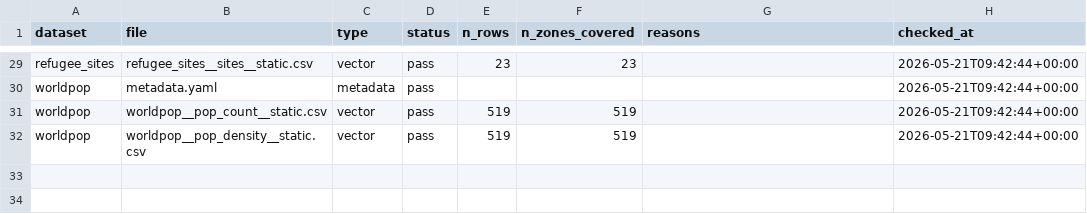
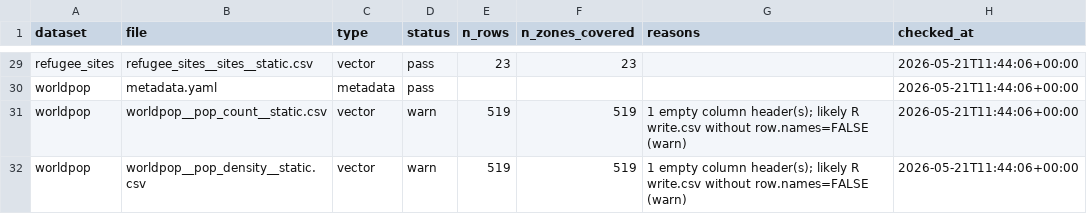
Before and after one commit to INRB-UMIE/BDBV2026-Data, a CSV file: qa/qa_log.csv, drawn as a sheet; only a part is shown, gaps mark what is left out; the diff covers the shown part only; the diff names each change by its address in the sheet, - before the commit and + after, or states it on an @@ line.

Commit message:
Harden GeoJSON build against matrix-as-vector embedding
The OSRM OD matrix was being embedded per-feature in the GeoJSON because
its files lacked the .matrix.csv naming convention, so qa.py classified
them as vectors and build_geojson.py treated each destination zone column
as a metric.

Build script changes (tools/):
- qa_vector: refuse files whose value columns resolve to canonical zone
  names (matrix posing as vector, fail-level)
- qa_vector: warn when empty column headers are present (R write.csv
  row-index artifact); status logic now distinguishes warn vs fail
- build_geojson: skip empty-header columns so they don't leak into
  feature properties as stray "" keys
- build_geojson: include warn-status vectors in the build (only
  fail-status files are excluded)

OSRM data changes (data/osrm/):
- process.R: write outputs as .matrix.csv via new write_matrix_csv
  helper (uses check.names=FALSE, no row.names) so they conform to the
  matrix QA contract directly
- Rename existing processed files to .matrix.csv and reformat headers
  to match the QA contract (first col 'nom', spaces in zone names)

Regenerated qa logs, qa reports, manifest, and GeoJSON. OSRM matrices
still fail QA on the pre-existing Bili/Lubunga/Bondo data quality
issues; those need a process.R re-run to fully resolve.

```diff
--- a/qa/qa_log.csv
+++ b/qa/qa_log.csv
-H29:H32 (checked_at): 2026-05-21T09:42:44+00:00
+H29:H32 (checked_at): 2026-05-21T11:44:06+00:00
-D31:D32 (status): pass
+D31:D32 (status): warn
-G31:G32 (reasons): (empty)
+G31:G32 (reasons): 1 empty column header(s); likely R write.csv without row.names=FALSE (warn)
```
Also changed, not shown: 47 edited cells elsewhere in this file, qa/matrix_log.csv, 21 other files.
